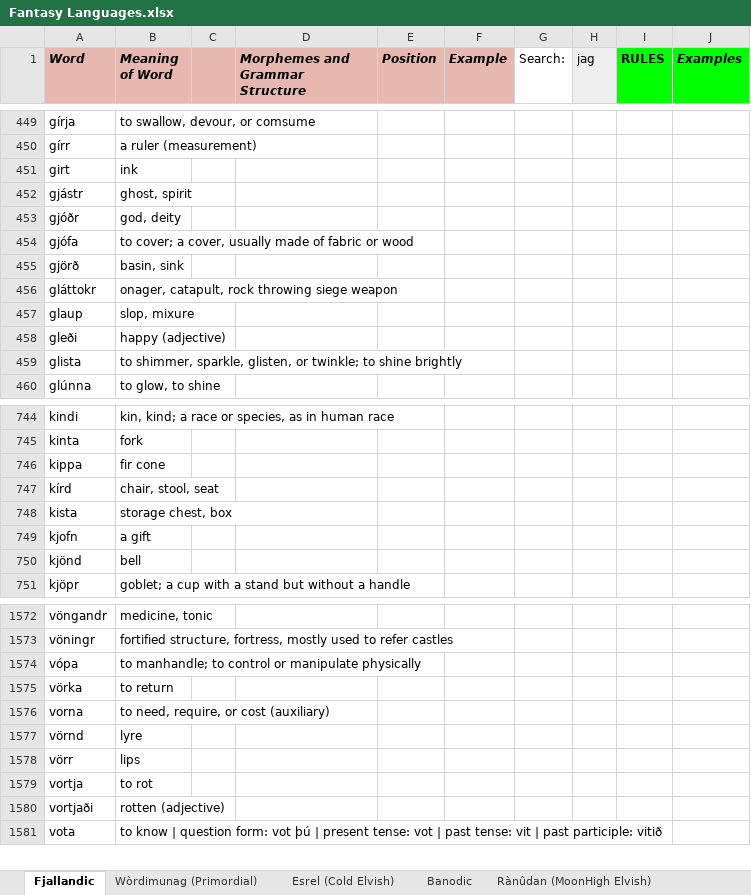
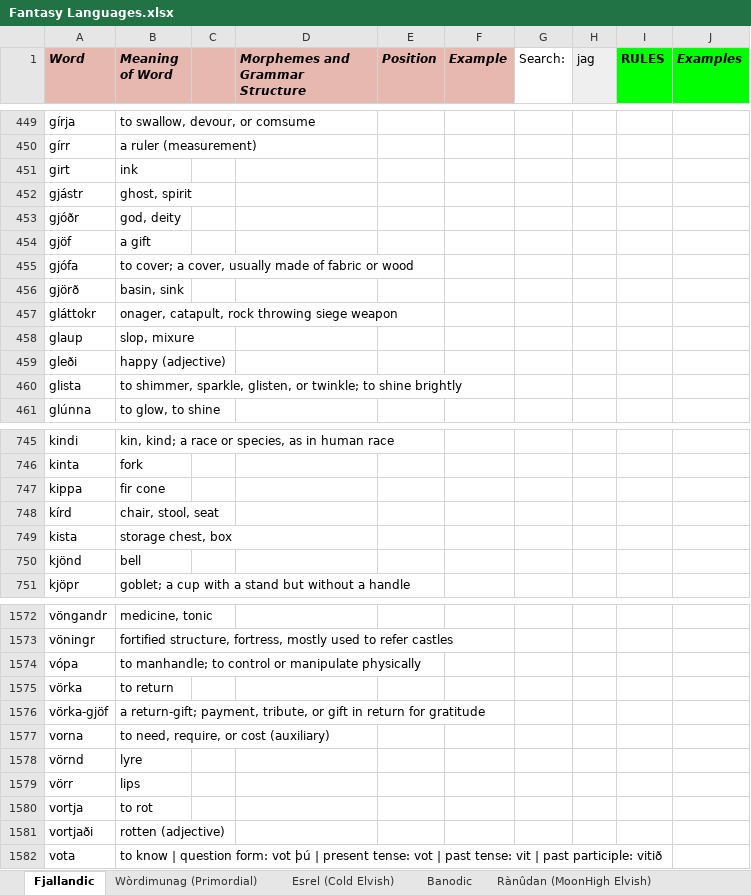
Before and after one commit to Oneo64/Auldworlde, an Excel workbook: Literature/Languages/Fantasy Languages.xlsx, sheet Fjallandic, drawn as a sheet; only a part is shown, gaps mark what is left out; values as stored, in another font and other column widths than the file's, no borders; charts and pictures not drawn; removed rows and columns are numbered as before the commit, all else as after; the diff names each change by its address in the sheet, - before the commit and + after, or states it on an @@ line.

Commit message:
Update Fantasy Languages.xlsx

```diff
--- a/Literature/Languages/Fantasy Languages.xlsx (sheet Fjallandic)
+++ b/Literature/Languages/Fantasy Languages.xlsx (sheet Fjallandic)
+row 454: gjöf | a gift
-row 749: kjofn | a gift
+row 1576: vörka-gjöf | a return-gift; payment, tribute, or gift in return for gratitude
```
